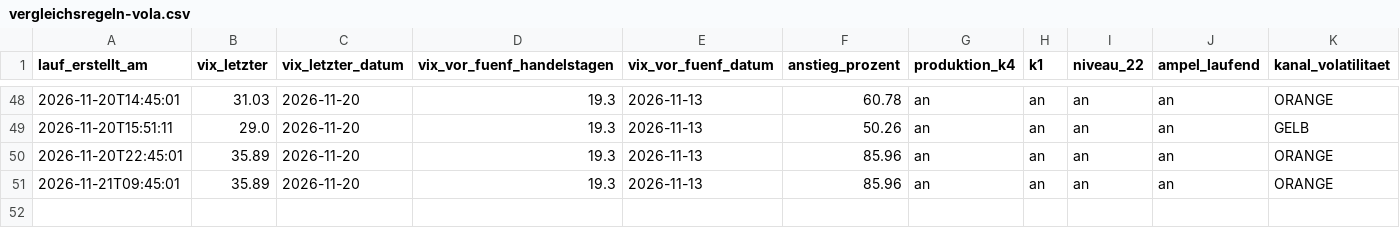
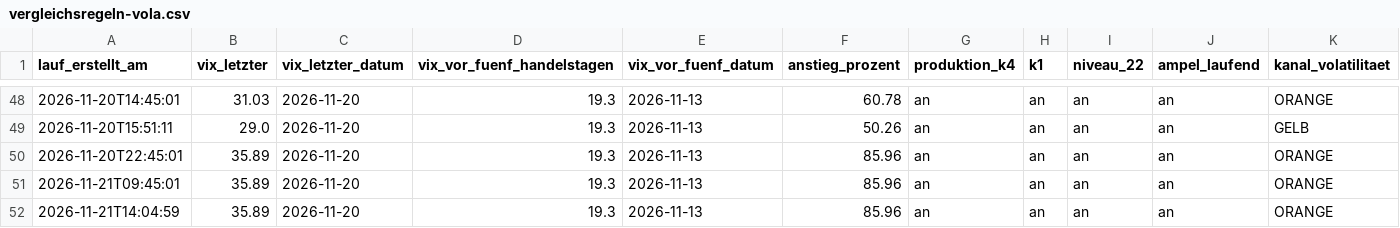
Before and after one commit to ssptpas/fws-daten, a CSV file: vergleichsregeln-vola.csv, drawn as a sheet; only a part is shown, gaps mark what is left out; rows hold the shown columns only; the diff names each change by its address in the sheet, - before the commit and + after, or states it on an @@ line.

```diff
--- a/vergleichsregeln-vola.csv
+++ b/vergleichsregeln-vola.csv
+row 52: 2026-11-21T14:04:59 | 35.89 | 2026-11-20 | 19.3 | 2026-11-13 | 85.96 | an | an | an | an | ORANGE
```
Also changed, not shown: kennzahlen-verlauf.csv, 5 other files.
